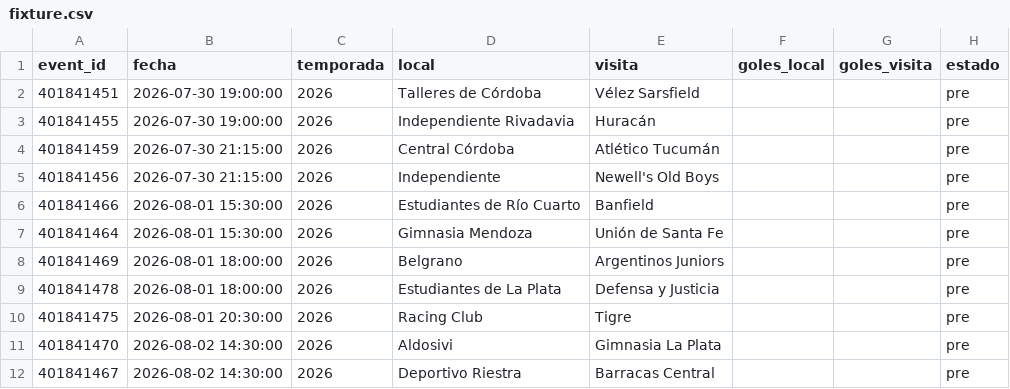
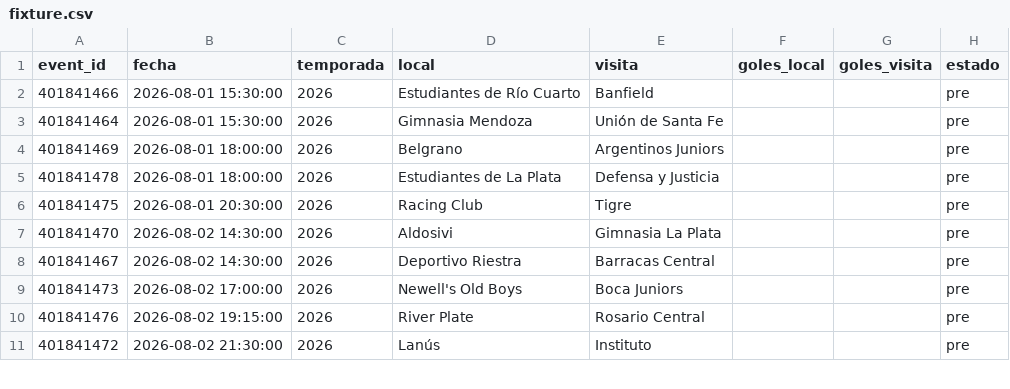
Before and after one commit to Pacortes2021/fifa-2026-hybrid-forecast, a CSV file: arg/data/fixture.csv, drawn as a sheet; only a part is shown; the shorter side is filled out with more unchanged rows.

```diff
--- a/arg/data/fixture.csv
+++ b/arg/data/fixture.csv
@@ -1,6 +1,2 @@
 event_id,fecha,temporada,local,visita,goles_local,goles_visita,estado
-401841451,2026-07-30 19:00:00,2026,Talleres de Córdoba,Vélez Sarsfield,,,pre
-401841455,2026-07-30 19:00:00,2026,Independiente Rivadavia,Huracán,,,pre
-401841459,2026-07-30 21:15:00,2026,Central Córdoba,Atlético Tucumán,,,pre
-401841456,2026-07-30 21:15:00,2026,Independiente,Newell's Old Boys,,,pre
 401841466,2026-08-01 15:30:00,2026,Estudiantes de Río Cuarto,Banfield,,,pre
```
Also changed, not shown: arg/data/partidos.csv, bra/data/fixture.csv, 1 other file.
